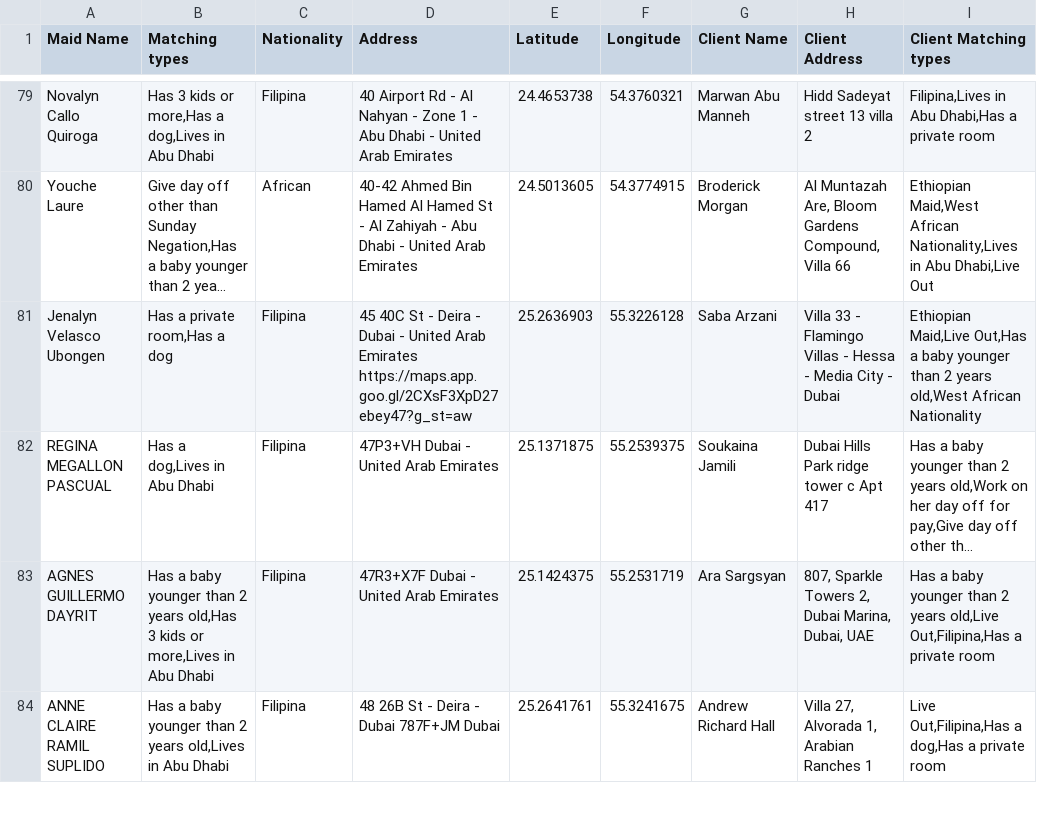
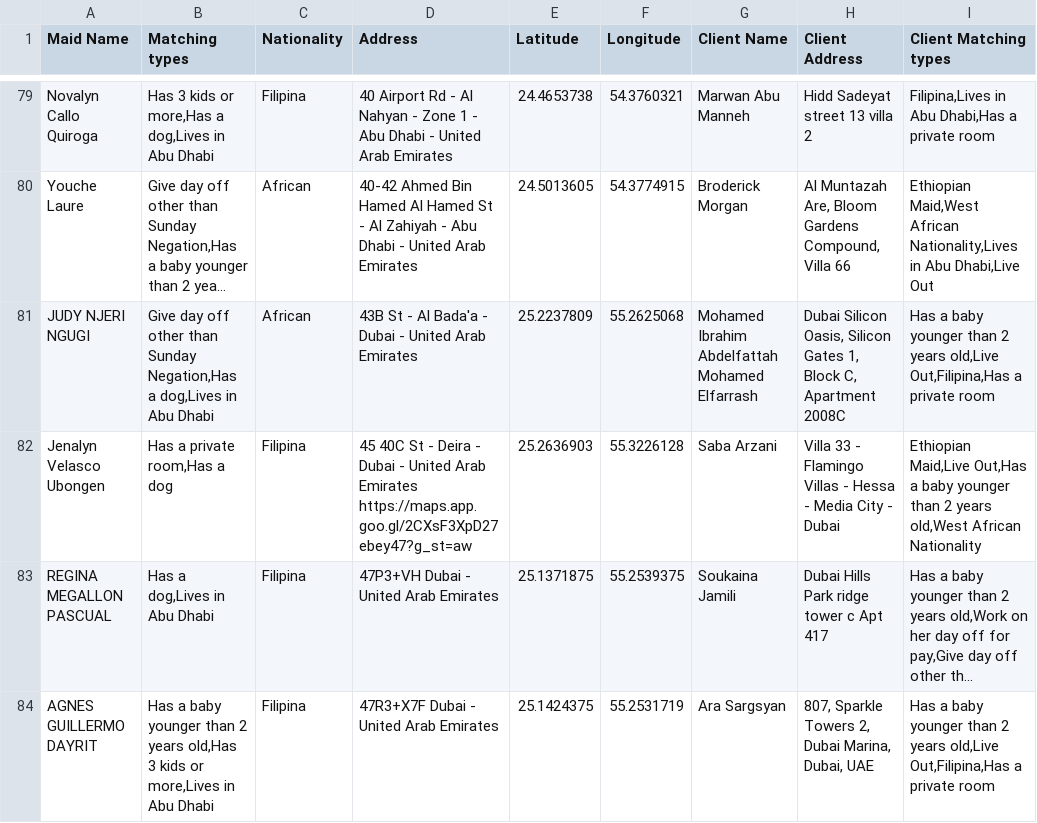
Before and after one commit to charbelchdid/map, a CSV file: MaidsWithClients.csv, drawn as a sheet; only a part is shown, gaps mark what is left out; the shorter side is filled out with more unchanged rows; long unchanged cells end in …; the diff covers the shown part only; the diff names each change by its address in the sheet, - before the commit and + after, or states it on an @@ line.

```diff
--- a/MaidsWithClients.csv
+++ b/MaidsWithClients.csv
+row 81: JUDY NJERI NGUGI | Give day off other than Sunday Negation,Has a dog,Lives in Abu Dhabi | African | 43B St - Al Bada'a - Dubai - United Arab Emirates | 25.2237809 | 55.2625068 | Mohamed Ibrahim Abdelfattah Mohamed Elfarrash | Dubai Silicon Oasis, Silicon Gates 1, Block C, Apartment 2008C | Has a baby younger than 2 years old,Live Out,Filipina,Has a private room
```
Also changed, not shown: 4 added rows, 2 removed rows and 3 edited cells elsewhere in this file.
